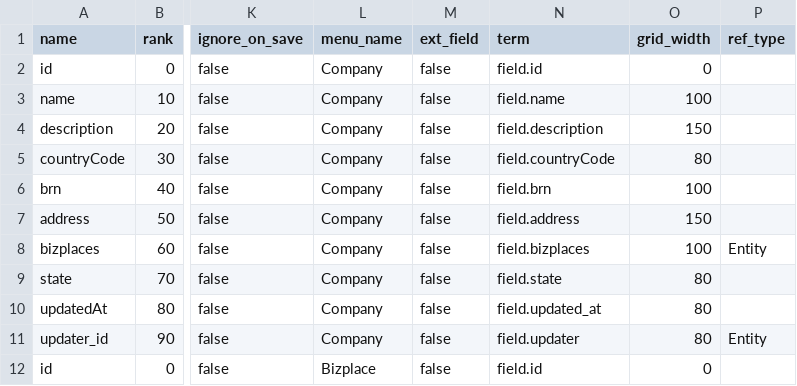
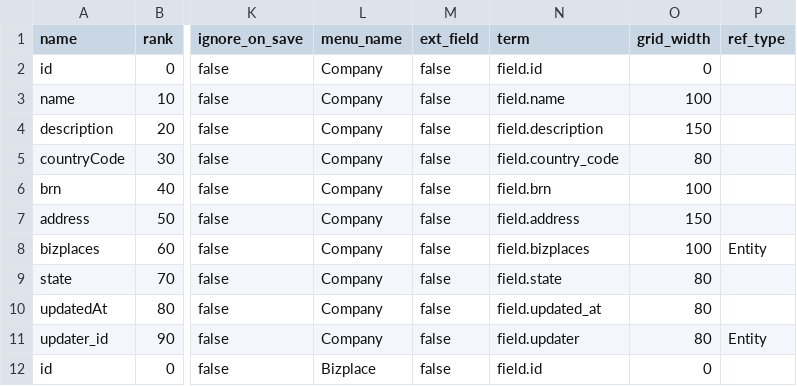
Before and after one commit to things-factory/opa-test, a CSV file: seeds/menu-column.csv, drawn as a sheet; only a part is shown, gaps mark what is left out; the diff names each change by its address in the sheet, - before the commit and + after, or states it on an @@ line.

```diff
--- a/seeds/menu-column.csv
+++ b/seeds/menu-column.csv
-N5 (term): field.countryCode
+N5 (term): field.country_code
```
Also changed, not shown: 3 other files.
